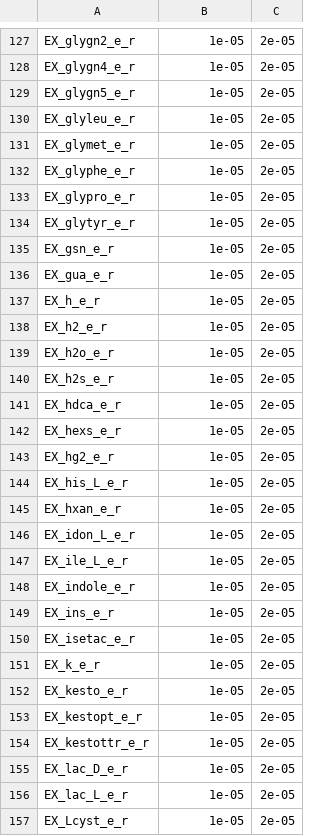
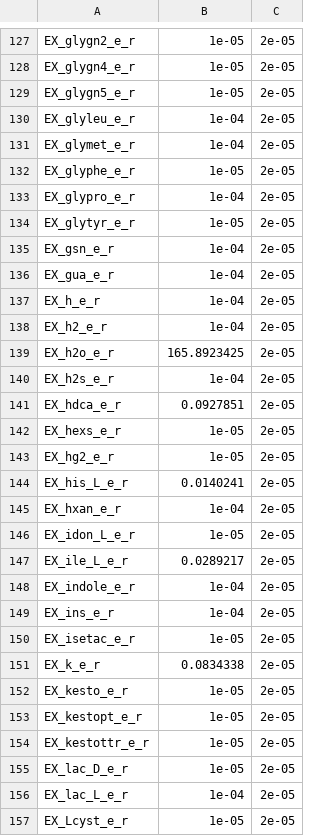
Before and after one commit to LorenzoChiabrando/minimal_microbiome, a CSV file: results_ex_reactions/EX_upper_bounds_nonFBA.csv, drawn as a sheet; only a part is shown, gaps mark what is left out; the diff covers the shown part only.

```diff
--- a/results_ex_reactions/EX_upper_bounds_nonFBA.csv
+++ b/results_ex_reactions/EX_upper_bounds_nonFBA.csv
@@ -129,24 +129,24 @@ EX_glygn4_e_r,1e-05,2e-05
 EX_glygn5_e_r,1e-05,2e-05
-EX_glyleu_e_r,1e-05,2e-05
-EX_glymet_e_r,1e-05,2e-05
+EX_glyleu_e_r,1e-04,2e-05
+EX_glymet_e_r,1e-04,2e-05
 EX_glyphe_e_r,1e-05,2e-05
-EX_glypro_e_r,1e-05,2e-05
+EX_glypro_e_r,1e-04,2e-05
 EX_glytyr_e_r,1e-05,2e-05
-EX_gsn_e_r,1e-05,2e-05
-EX_gua_e_r,1e-05,2e-05
-EX_h_e_r,1e-05,2e-05
-EX_h2_e_r,1e-05,2e-05
-EX_h2o_e_r,1e-05,2e-05
-EX_h2s_e_r,1e-05,2e-05
-EX_hdca_e_r,1e-05,2e-05
+EX_gsn_e_r,1e-04,2e-05
+EX_gua_e_r,1e-04,2e-05
+EX_h_e_r,1e-04,2e-05
+EX_h2_e_r,1e-04,2e-05
+EX_h2o_e_r,165.8923425,2e-05
+EX_h2s_e_r,1e-04,2e-05
+EX_hdca_e_r,0.0927851,2e-05
 EX_hexs_e_r,1e-05,2e-05
 EX_hg2_e_r,1e-05,2e-05
-EX_his_L_e_r,1e-05,2e-05
-EX_hxan_e_r,1e-05,2e-05
+EX_his_L_e_r,0.0140241,2e-05
+EX_hxan_e_r,1e-04,2e-05
 EX_idon_L_e_r,1e-05,2e-05
-EX_ile_L_e_r,1e-05,2e-05
-EX_indole_e_r,1e-05,2e-05
-EX_ins_e_r,1e-05,2e-05
+EX_ile_L_e_r,0.0289217,2e-05
+EX_indole_e_r,1e-04,2e-05
+EX_ins_e_r,1e-04,2e-05
 EX_isetac_e_r,1e-05,2e-05
-EX_k_e_r,1e-05,2e-05
+EX_k_e_r,0.0834338,2e-05
 EX_kesto_e_r,1e-05,2e-05
@@ -155,3 +155,3 @@ EX_kestottr_e_r,1e-05,2e-05
 EX_lac_D_e_r,1e-05,2e-05
-EX_lac_L_e_r,1e-05,2e-05
+EX_lac_L_e_r,1e-04,2e-05
 EX_Lcyst_e_r,1e-05,2e-05
```
Also changed, not shown: 104 edited cells elsewhere in this file, 20 other files.
